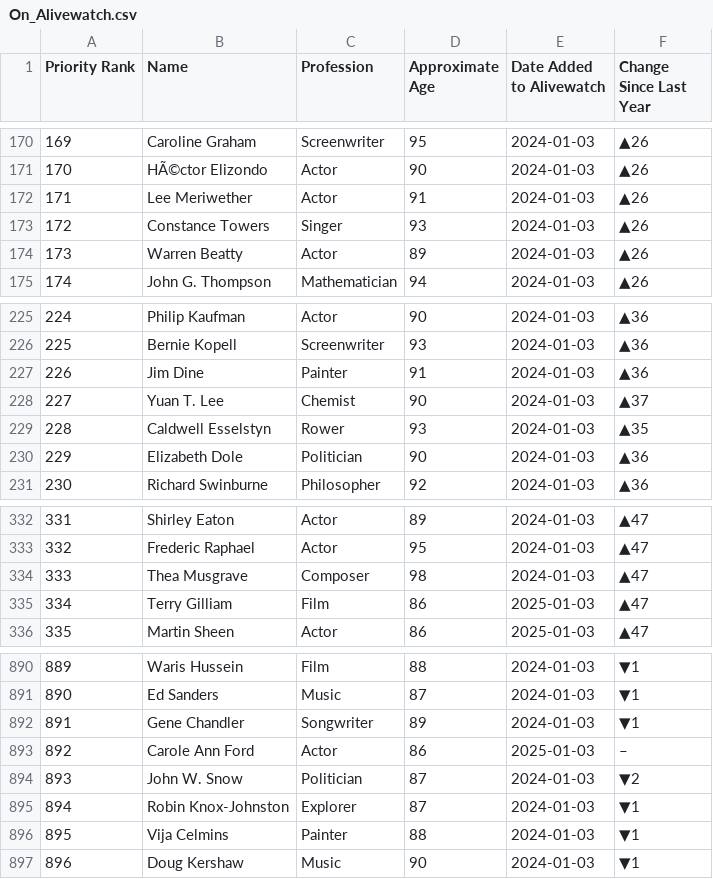
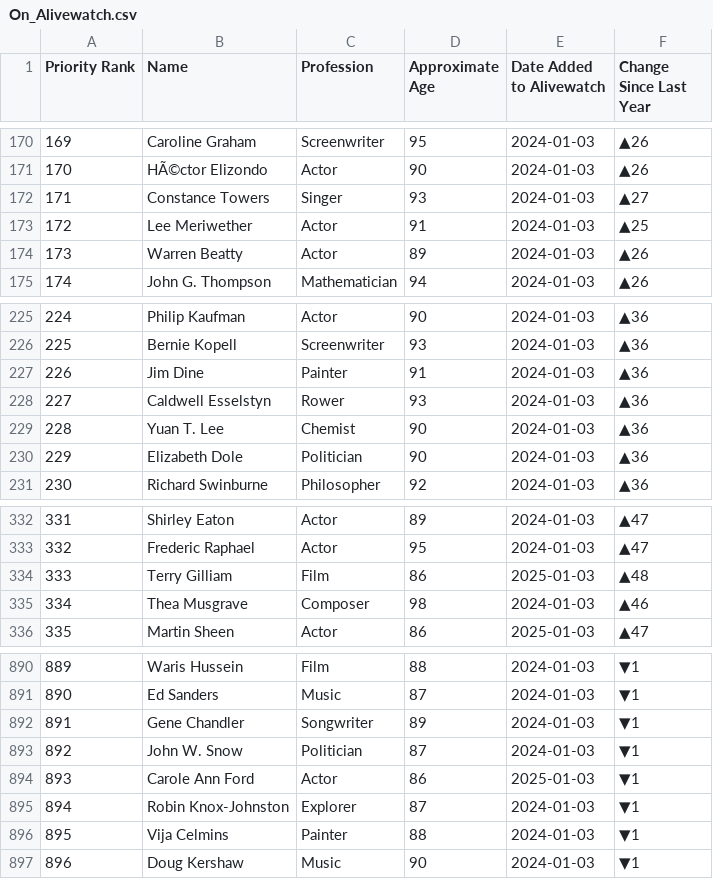
Before and after one commit to Viperiser/alivewatch, a CSV file: data/On_Alivewatch.csv, drawn as a sheet; only a part is shown, gaps mark what is left out; removed rows and columns are numbered as before the commit, all else as after; the diff names each change by its address in the sheet, - before the commit and + after, or states it on an @@ line.

```diff
--- a/data/On_Alivewatch.csv
+++ b/data/On_Alivewatch.csv
-row 172: 171 | Lee Meriwether | Actor | 91 | 2024-01-03 | ▲26
@@ column A (Priority Rank) renumbered between rows 172 and 893 @@
-F172 (Change Since Last Year): ▲26
+F172 (Change Since Last Year): ▲27
+row 173: 172 | Lee Meriwether | Actor | 91 | 2024-01-03 | ▲25
-row 228: 227 | Yuan T. Lee | Chemist | 90 | 2024-01-03 | ▲37
-F228 (Change Since Last Year): ▲35
+F228 (Change Since Last Year): ▲36
+row 229: 228 | Yuan T. Lee | Chemist | 90 | 2024-01-03 | ▲36
-row 334: 333 | Thea Musgrave | Composer | 98 | 2024-01-03 | ▲47
-F334 (Change Since Last Year): ▲47
+F334 (Change Since Last Year): ▲48
+row 335: 334 | Thea Musgrave | Composer | 98 | 2024-01-03 | ▲46
-row 893: 892 | Carole Ann Ford | Actor | 86 | 2025-01-03 | –
-F893 (Change Since Last Year): ▼2
+F893 (Change Since Last Year): ▼1
+row 894: 893 | Carole Ann Ford | Actor | 86 | 2025-01-03 | ▼1
```
Also changed, not shown: 4 other files.
